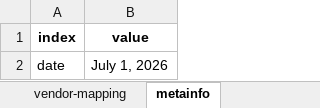
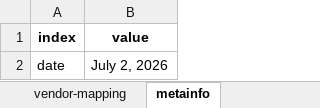
Before and after one commit to sdv-dev/sdv-dev.github.io, an Excel workbook: assets/gitmetrics_growth_summary.xlsx, sheet metainfo, drawn as a sheet; values as stored, in another font and other column widths than the file's, no borders; the diff names each change by its address in the sheet, - before the commit and + after, or states it on an @@ line.

```diff
--- a/assets/gitmetrics_growth_summary.xlsx (sheet metainfo)
+++ b/assets/gitmetrics_growth_summary.xlsx (sheet metainfo)
-B2 (value): July 1, 2026
+B2 (value): July 2, 2026
```
